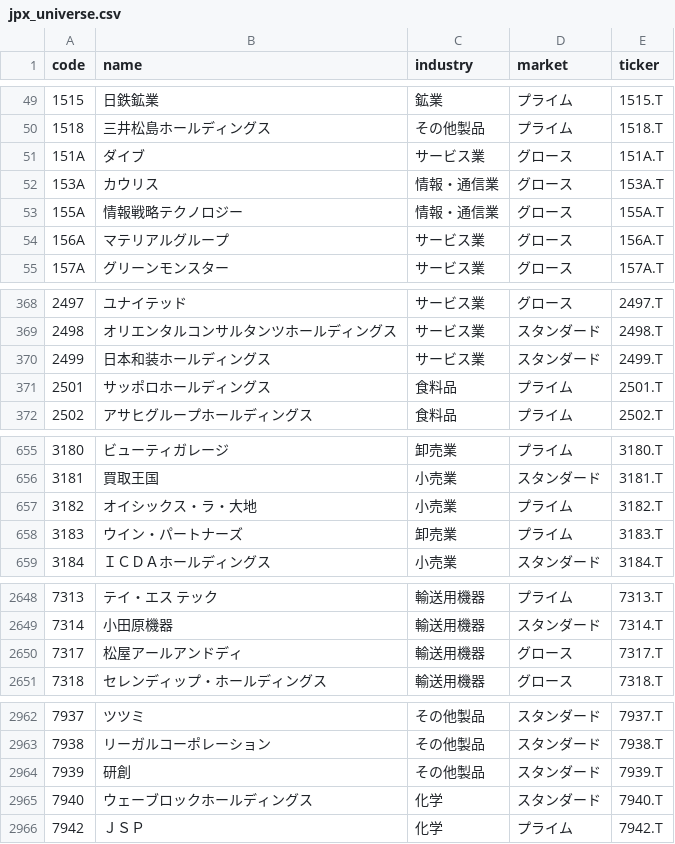
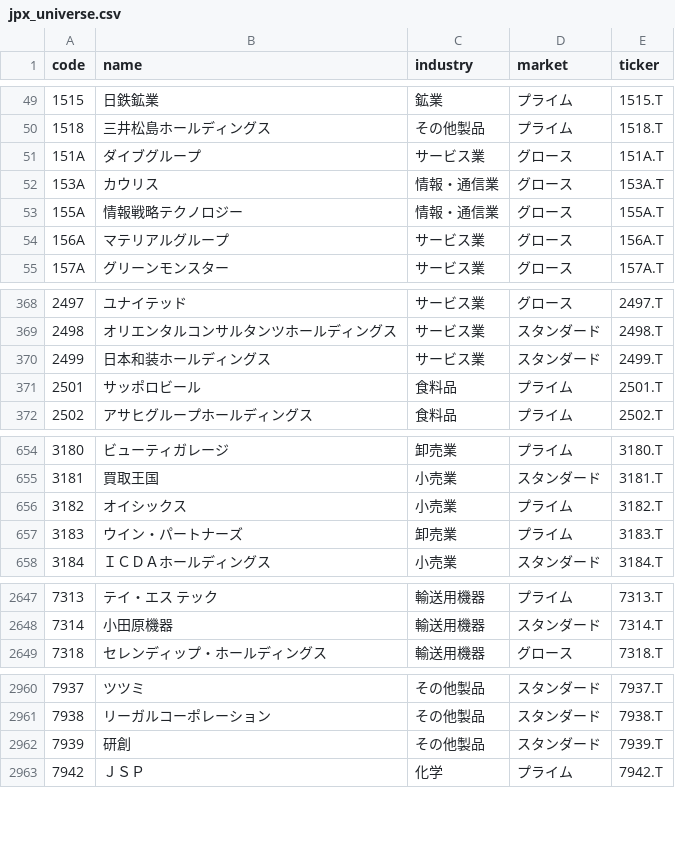
Before and after one commit to hzhipeng840-prog/jp100_momentum_system, a CSV file: data/processed/jpx_universe.csv, drawn as a sheet; only a part is shown, gaps mark what is left out; the diff covers the shown part only.

```diff
--- a/data/processed/jpx_universe.csv
+++ b/data/processed/jpx_universe.csv
@@ -50,3 +50,3 @@
 1518,三井松島ホールディングス,その他製品,プライム,1518.T
-151A,ダイブ,サービス業,グロース,151A.T
+151A,ダイブグループ,サービス業,グロース,151A.T
 153A,カウリス,情報・通信業,グロース,153A.T
@@ -370,3 +370,3 @@
 2499,日本和装ホールディングス,サービス業,スタンダード,2499.T
-2501,サッポロホールディングス,食料品,プライム,2501.T
+2501,サッポロビール,食料品,プライム,2501.T
 2502,アサヒグループホールディングス,食料品,プライム,2502.T
@@ -656,3 +655,3 @@
 3181,買取王国,小売業,スタンダード,3181.T
-3182,オイシックス・ラ・大地,小売業,プライム,3182.T
+3182,オイシックス,小売業,プライム,3182.T
 3183,ウイン・パートナーズ,卸売業,プライム,3183.T
@@ -2649,3 +2648,2 @@
 7314,小田原機器,輸送用機器,スタンダード,7314.T
-7317,松屋アールアンドディ,輸送用機器,グロース,7317.T
 7318,セレンディップ・ホールディングス,輸送用機器,グロース,7318.T
@@ -2964,3 +2962,2 @@
 7939,研創,その他製品,スタンダード,7939.T
-7940,ウェーブロックホールディングス,化学,スタンダード,7940.T
 7942,ＪＳＰ,化学,プライム,7942.T
```
Also changed, not shown: 5 added rows, 6 removed rows and 8 edited cells elsewhere in this file, data/history/daily_picks_history.csv, data/history/market_environment.csv, 53 other files.
